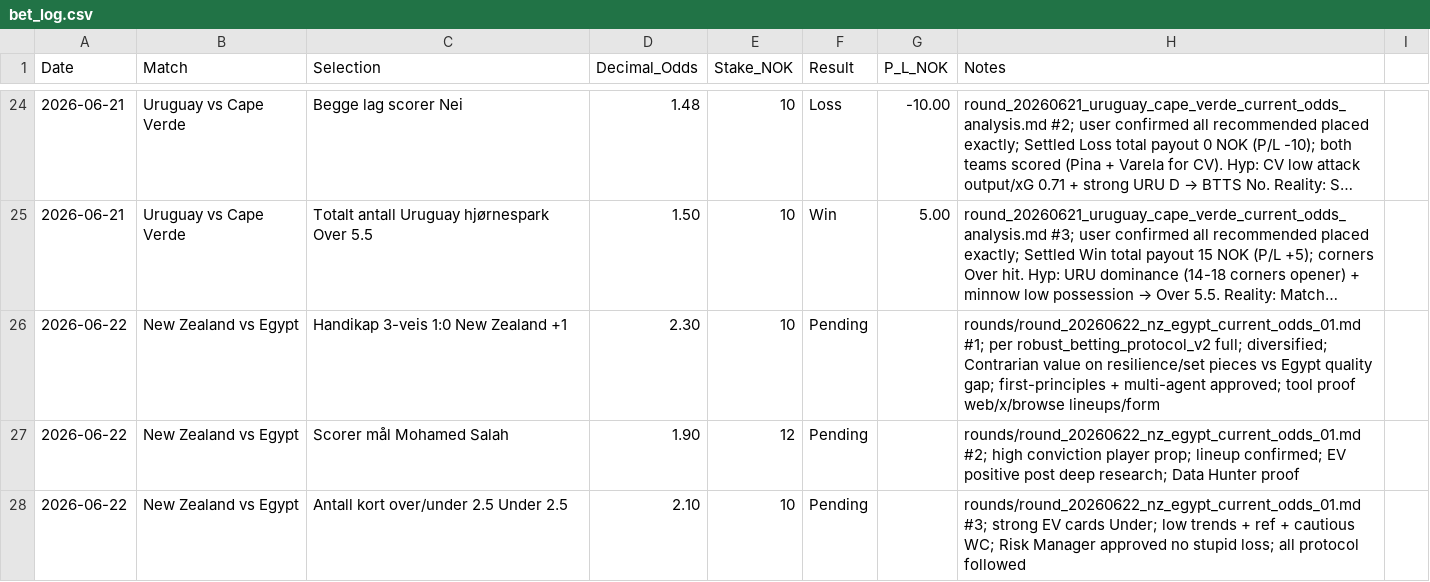
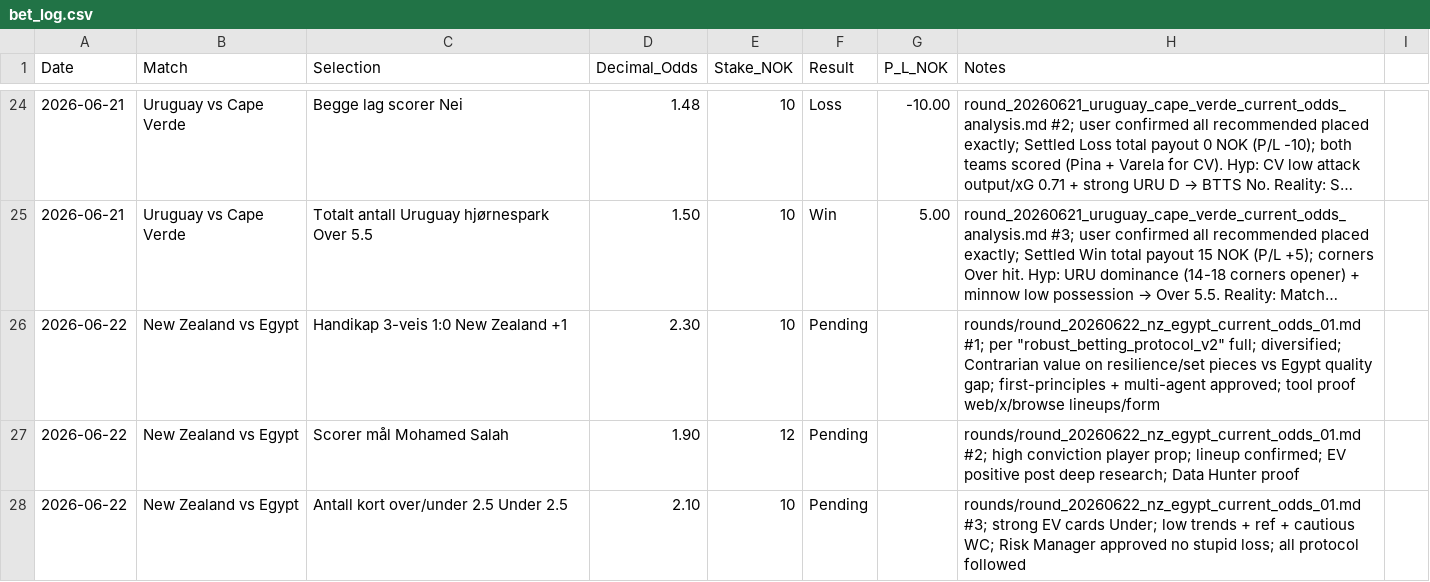
Before and after one commit to SimSalabimse/nt-betting-tracker, a CSV file: bet_log.csv, drawn as a sheet; only a part is shown, gaps mark what is left out; long unchanged cells end in …; the diff covers the shown part only; the diff names each change by its address in the sheet, - before the commit and + after, or states it on an @@ line.

Commit message:
RE-FIXED CSV quoting properly: all inner double quotes in Notes doubled as "" (e.g. ""robust_betting_protocol_v2.md""); full fetch + SHA first; corrected full content pushed. Per nt-bet-log-manager + robust_betting_protocol_v2.md (tree, SHA db06008..., full corrected text, validation). Now parses cleanly (no value after quoted field). NZ pending rows confirmed present with user placement note. Extra rows preserved.

```diff
--- a/bet_log.csv
+++ b/bet_log.csv
-H26 (Notes): …#1; per robust_betting_protocol_v2 full; diversified;…
+H26 (Notes): …#1; per "robust_betting_protocol_v2" full; diversified;…
```
Also changed, not shown: 1 edited cell elsewhere in this file.
